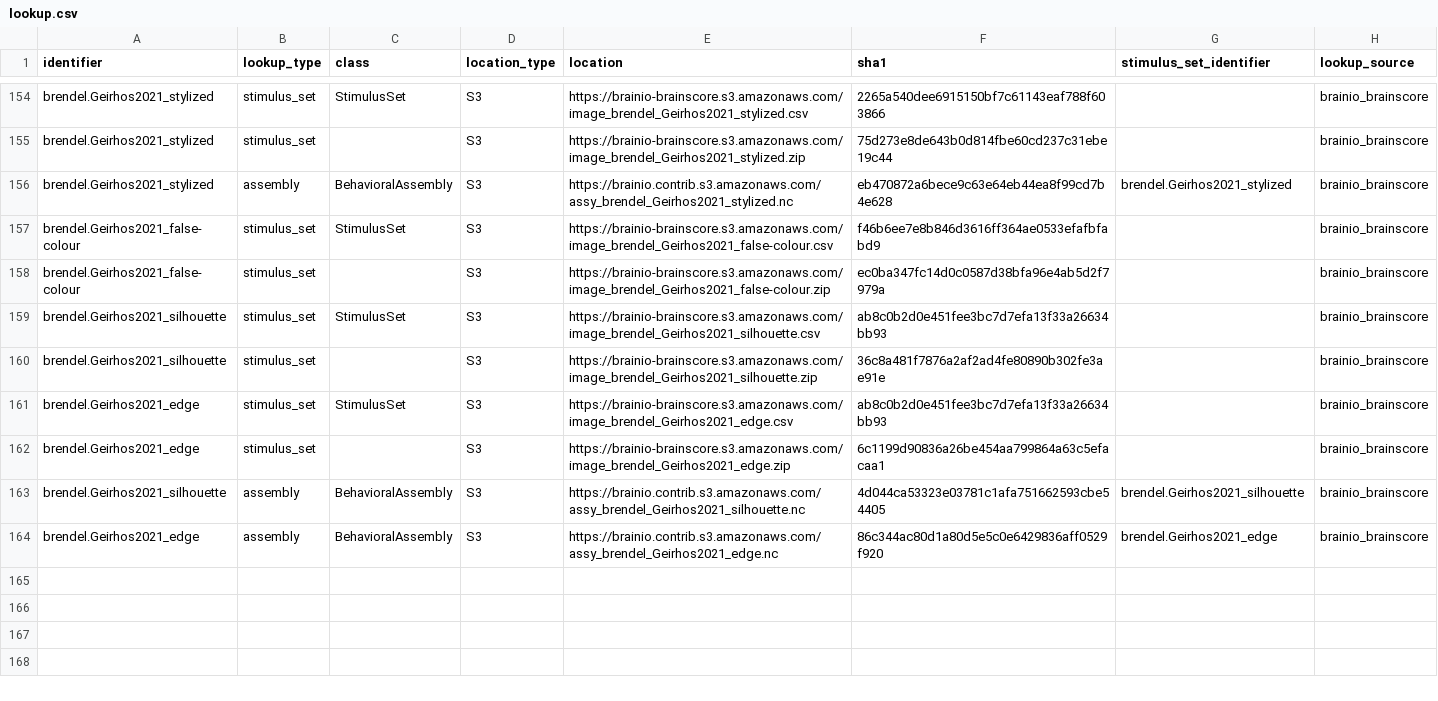
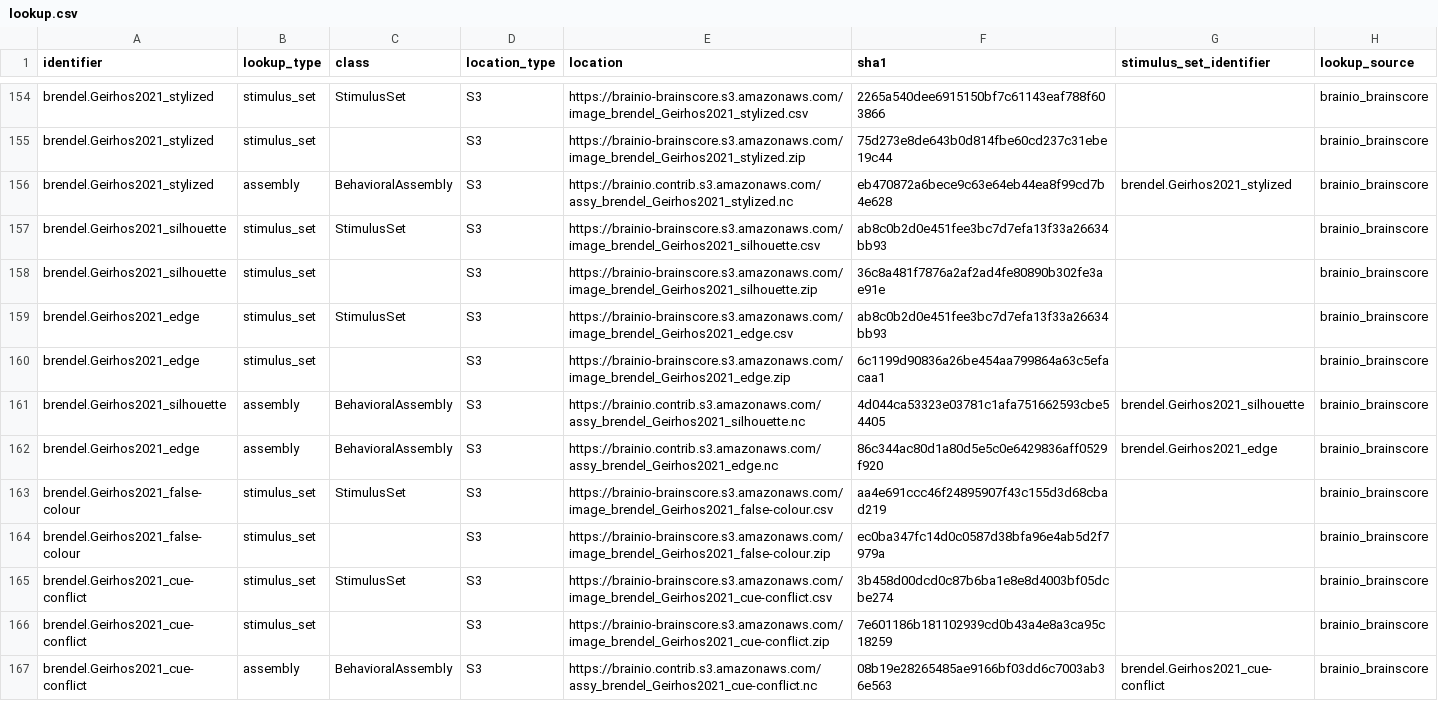
Before and after one commit to brain-score/vision, a CSV file: brainscore/lookup.csv, drawn as a sheet; only a part is shown, gaps mark what is left out.

Commit message:
Added cue-conflict stimulus_set and assembly. Tests included.

```diff
--- a/brainscore/lookup.csv
+++ b/brainscore/lookup.csv
@@ -156,4 +156,2 @@ brendel.Geirhos2021_stylized,stimulus_set,,S3,https://brainio-brainscore.s3.amaz
 brendel.Geirhos2021_stylized,assembly,BehavioralAssembly,S3,https://brainio.contrib.s3.amazonaws.com/assy_brendel_Geirhos2021_stylized.nc,eb470872a6bece9c63e64eb44ea8f99cd7b4e628,brendel.Geirhos2021_stylized,brainio_brainscore
-brendel.Geirhos2021_false-colour,stimulus_set,StimulusSet,S3,https://brainio-brainscore.s3.amazonaws.com/image_brendel_Geirhos2021_false-colour.csv,f46b6ee7e8b846d3616ff364ae0533efafbfabd9,,brainio_brainscore
-brendel.Geirhos2021_false-colour,stimulus_set,,S3,https://brainio-brainscore.s3.amazonaws.com/image_brendel_Geirhos2021_false-colour.zip,ec0ba347fc14d0c0587d38bfa96e4ab5d2f7979a,,brainio_brainscore
 brendel.Geirhos2021_silhouette,stimulus_set,StimulusSet,S3,https://brainio-brainscore.s3.amazonaws.com/image_brendel_Geirhos2021_silhouette.csv,ab8c0b2d0e451fee3bc7d7efa13f33a26634bb93,,brainio_brainscore
@@ -164 +162,6 @@ brendel.Geirhos2021_silhouette,assembly,BehavioralAssembly,S3,https://brainio.co
 brendel.Geirhos2021_edge,assembly,BehavioralAssembly,S3,https://brainio.contrib.s3.amazonaws.com/assy_brendel_Geirhos2021_edge.nc,86c344ac80d1a80d5e5c0e6429836aff0529f920,brendel.Geirhos2021_edge,brainio_brainscore
+brendel.Geirhos2021_false-colour,stimulus_set,StimulusSet,S3,https://brainio-brainscore.s3.amazonaws.com/image_brendel_Geirhos2021_false-colour.csv,aa4e691ccc46f24895907f43c155d3d68cbad219,,brainio_brainscore
+brendel.Geirhos2021_false-colour,stimulus_set,,S3,https://brainio-brainscore.s3.amazonaws.com/image_brendel_Geirhos2021_false-colour.zip,ec0ba347fc14d0c0587d38bfa96e4ab5d2f7979a,,brainio_brainscore
+brendel.Geirhos2021_cue-conflict,stimulus_set,StimulusSet,S3,https://brainio-brainscore.s3.amazonaws.com/image_brendel_Geirhos2021_cue-conflict.csv,3b458d00dcd0c87b6ba1e8e8d4003bf05dcbe274,,brainio_brainscore
+brendel.Geirhos2021_cue-conflict,stimulus_set,,S3,https://brainio-brainscore.s3.amazonaws.com/image_brendel_Geirhos2021_cue-conflict.zip,7e601186b181102939cd0b43a4e8a3ca95c18259,,brainio_brainscore
+brendel.Geirhos2021_cue-conflict,assembly,BehavioralAssembly,S3,https://brainio.contrib.s3.amazonaws.com/assy_brendel_Geirhos2021_cue-conflict.nc,08b19e28265485ae9166bf03dd6c7003ab36e563,brendel.Geirhos2021_cue-conflict,brainio_brainscore
```
Also changed, not shown: 4 other files.
